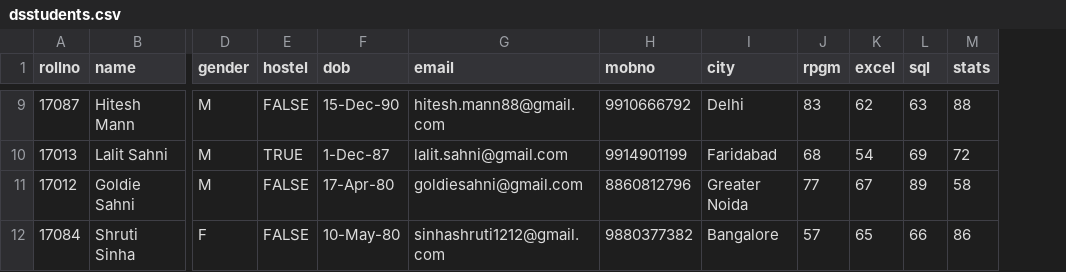
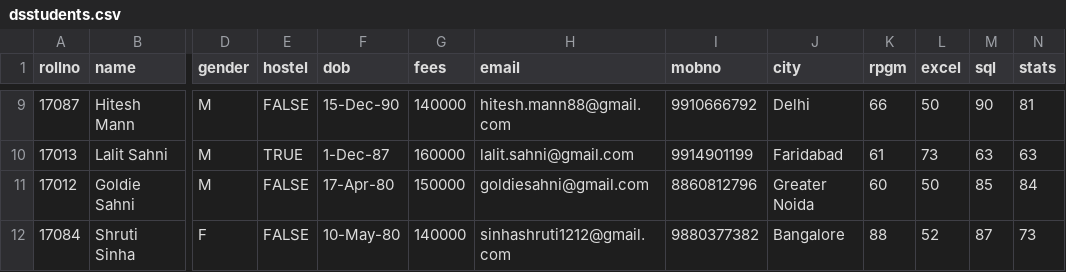
Before and after one commit to dupadhyaya/dspgmsc2017, a CSV file: data/dsstudents.csv, drawn as a sheet; only a part is shown, gaps mark what is left out; addresses are those after the commit; the diff covers the shown part only; the diff names each change by its address in the sheet, - before the commit and + after, or states it on an @@ line.

```diff
--- a/data/dsstudents.csv
+++ b/data/dsstudents.csv
+column G (fees), rows 9-12: 140000 | 160000 | 150000 | 140000
-K9 (rpgm): 83
+K9 (rpgm): 66
-L9 (excel): 62
+L9 (excel): 50
-M9 (sql): 63
+M9 (sql): 90
-N9 (stats): 88
+N9 (stats): 81
-K10 (rpgm): 68
+K10 (rpgm): 61
-L10 (excel): 54
+L10 (excel): 73
-M10 (sql): 69
+M10 (sql): 63
-N10 (stats): 72
+N10 (stats): 63
-K11 (rpgm): 77
+K11 (rpgm): 60
-L11 (excel): 67
+L11 (excel): 50
-M11 (sql): 89
+M11 (sql): 85
-N11 (stats): 58
+N11 (stats): 84
-K12 (rpgm): 57
+K12 (rpgm): 88
-L12 (excel): 65
+L12 (excel): 52
-M12 (sql): 66
+M12 (sql): 87
-N12 (stats): 86
+N12 (stats): 73
```
Also changed, not shown: 28 edited cells elsewhere in this file, 4 other files.
